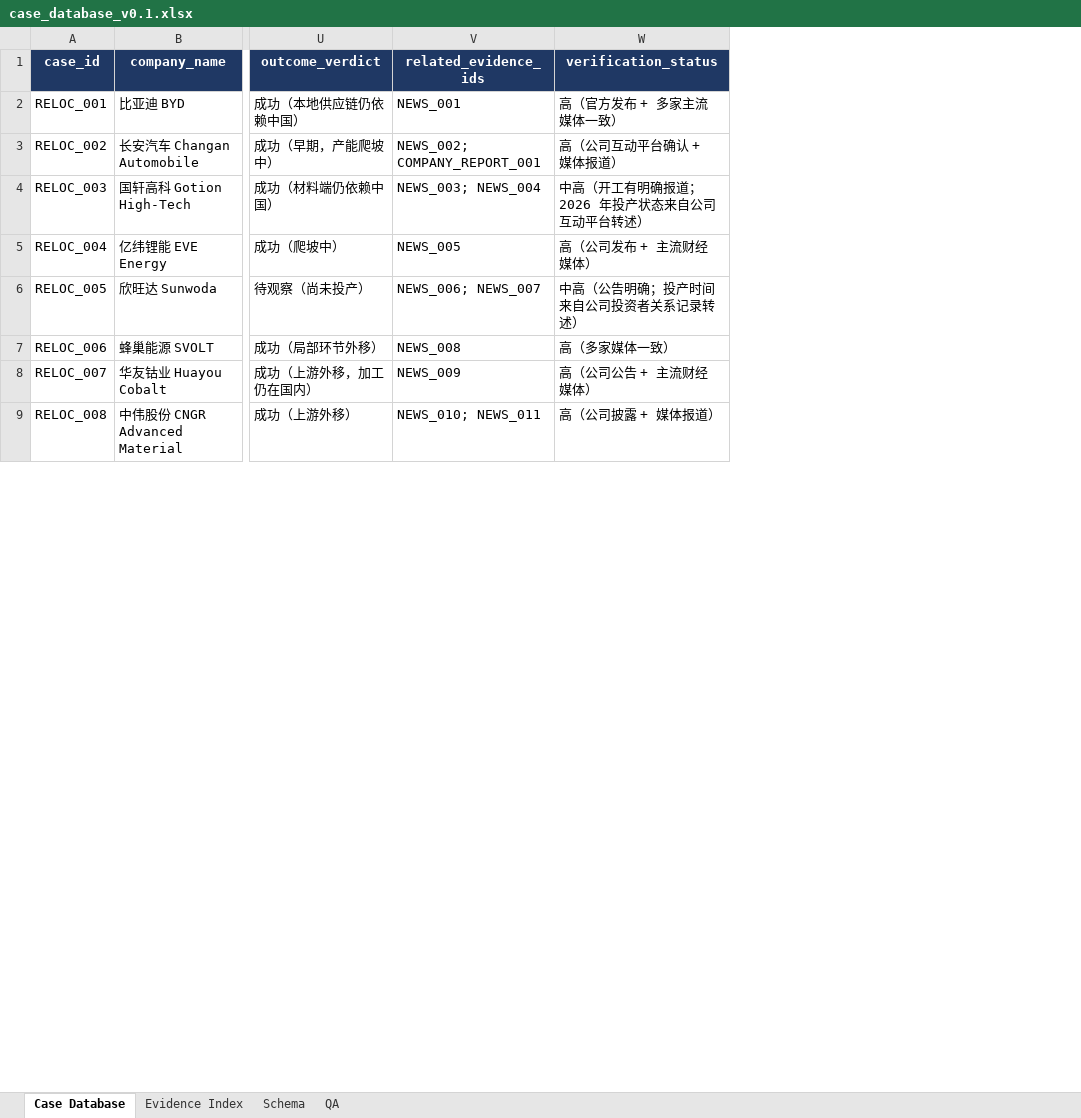
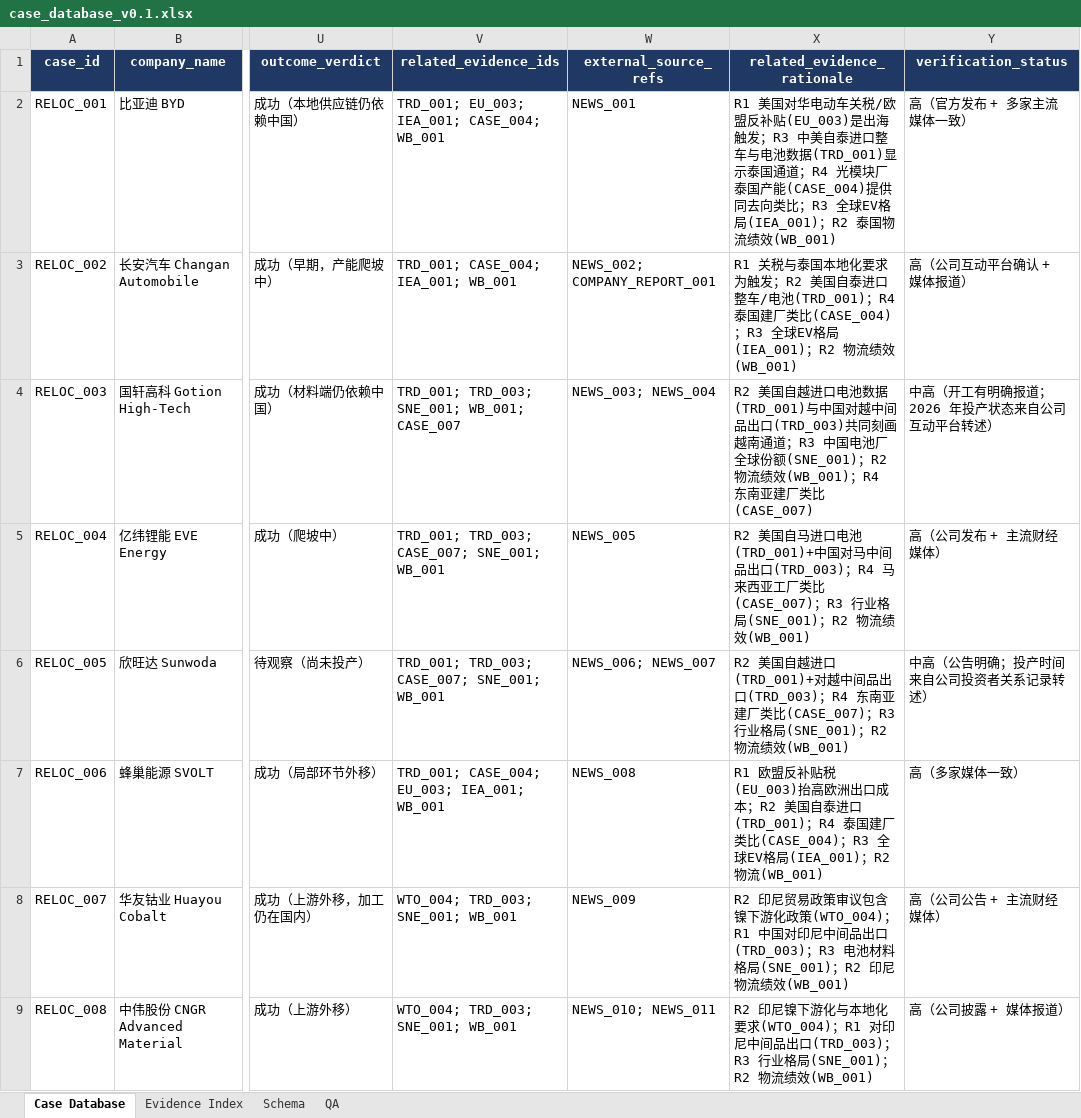
Before and after one commit to RiaYanvv/project, an Excel workbook: data/processed/case_database_v0.1.xlsx, sheet Case Database, drawn as a sheet; only a part is shown, gaps mark what is left out; values as stored, in another font and other column widths than the file's, no borders; addresses are those after the commit; the diff names each change by its address in the sheet, - before the commit and + after, or states it on an @@ line.

Commit message:
data(task5): real evidence bindings for the 17 held-out cases + isolation audit
* case_database_v0.1.xlsx: related_evidence_ids now resolve to the 49-doc evidence
  base (was NEWS_*/REUTERS_* placeholders), plus external_source_refs and a
  per-case binding rationale; Evidence Index gains used_by_cases
* historical_case_benchmark.xlsx: Benchmark sheet carries related_evidence_ids /
  evidence_rationale / external_source_refs; QA registers the held-out audit,
  the 4 background-level overlaps and the RETURN_002 same-wire-story note
* case_benchmark/: the 17 narratives and the audit workbook follow the new fields
* re-ran the Task 6/7 writers and evaluation_report.md

```diff
--- a/data/processed/case_database_v0.1.xlsx (sheet Case Database)
+++ b/data/processed/case_database_v0.1.xlsx (sheet Case Database)
+column V (related_evidence_ids), rows 2-9: TRD_001; EU_003; IEA_001; CASE_004; WB_001 | TRD_001; CASE_004; IEA_001; WB_001 | TRD_001; TRD_003; SNE_001; WB_001; CASE_007 | TRD_001; TRD_003; CASE_007; SNE_001; WB_001 | TRD_001; TRD_003; CASE_007; SNE_001; WB_001 | TRD_001; CASE_004; EU_003; IEA_001; WB_001 | WTO_004; TRD_003; SNE_001; WB_001 | WTO_004; TRD_003; SNE_001; WB_001
+column X (related_evidence_rationale), rows 2-9: R1 美国对华电动车关税/欧盟反补贴(EU_003)是出海触发；R3 中美自泰进口整车与电池数据(TRD_001)显示泰国通道；R4 光模块厂泰国产能(CASE_004)提供同去向类比；R3 全球EV格局(IEA_001)；R2 泰国物流绩效(WB_001) | R1 关税与泰国本地化要求为触发；R2 美国自泰进口整车/电池(TRD_001)；R4 泰国建厂类比(CASE_004)；R3 全球EV格局(IEA_001)；R2 物流绩效(WB_001) | R2 美国自越进口电池数据(TRD_001)与中国对越中间品出口(TRD_003)共同刻画越南通道；R3 中国电池厂全球份额(SNE_001)；R2 物流绩效(WB_001)；R4 东南亚建厂类比(CASE_007) | R2 美国自马进口电池(TRD_001)+中国对马中间品出口(TRD_003)；R4 马来西亚工厂类比(CASE_007)；R3 行业格局(SNE_001)；R2 物流绩效(WB_001) | R2 美国自越进口(TRD_001)+对越中间品出口(TRD_003)；R4 东南亚建厂类比(CASE_007)；R3 行业格局(SNE_001)；R2 物流绩效(WB_001) | R1 欧盟反补贴税(EU_003)抬高欧洲出口成本；R2 美国自泰进口(TRD_001)；R4 泰国建厂类比(CASE_004)；R3 全球EV格局(IEA_001)；R2 物流(WB_001) | R2 印尼贸易政策审议包含镍下游化政策(WTO_004)；R1 中国对印尼中间品出口(TRD_003)；R3 电池材料格局(SNE_001)；R2 印尼物流绩效(WB_001) | R2 印尼镍下游化与本地化要求(WTO_004)；R1 对印尼中间品出口(TRD_003)；R3 行业格局(SNE_001)；R2 物流绩效(WB_001)
-W1: related_evidence_ids
+W1: external_source_refs
```
Also changed, not shown: sheet QA, sheet Schema, sheet Evidence Index, data/evaluation/benchmark_results.xlsx, data/evaluation/case_benchmark/evidence_cases_v0.1.xlsx, 21 other files.
